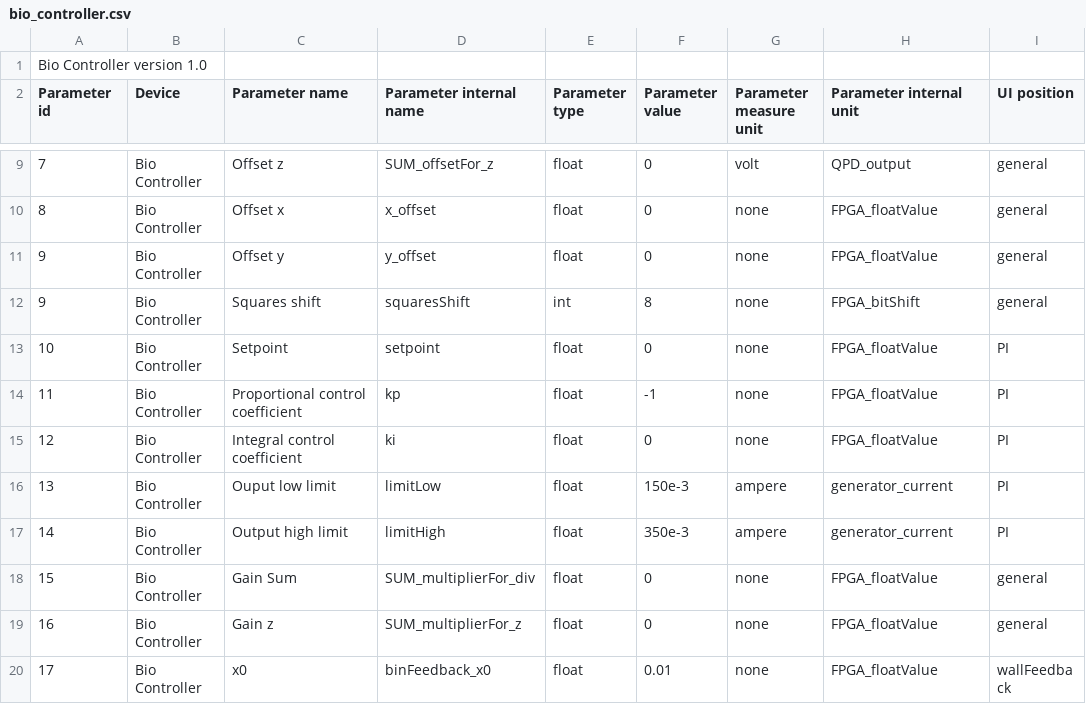
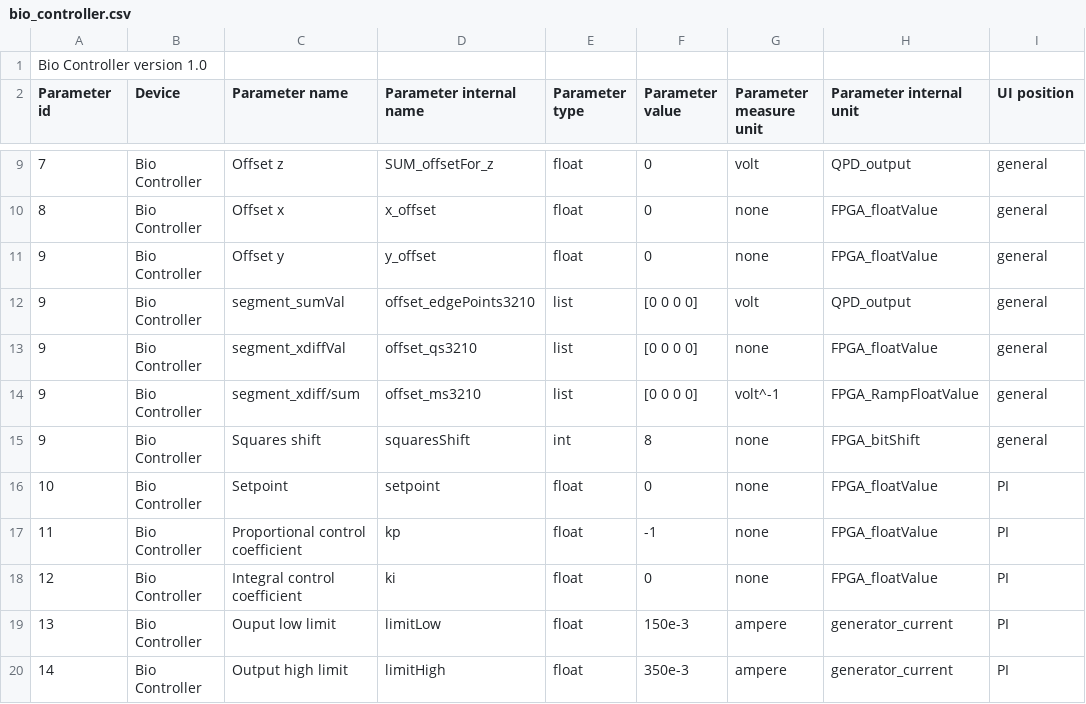
Before and after one commit to RiccardoFortiUnits/bioTweezer_fpga, a CSV file: external code/python/bio_controller.csv, drawn as a sheet; only a part is shown, gaps mark what is left out; the shorter side is filled out with more unchanged rows.

Commit message:
added offset segmentFunction to ui
Yay! Maybe we'll be ready with no problem
(except the saving functionality, that saves the arrays as ' "[number, number...]" ', so, let's fix that)

```diff
--- a/external code/python/bio_controller.csv
+++ b/external code/python/bio_controller.csv
@@ -11,2 +11,5 @@ Parameter id,Device,Parameter name,Parameter internal name,Parameter type,Parame
 9,Bio Controller,Offset y,y_offset,float,0,none,FPGA_floatValue,general
+9,Bio Controller,segment_sumVal,offset_edgePoints3210,list,[0 0 0 0],volt,QPD_output,general
+9,Bio Controller,segment_xdiffVal,offset_qs3210,list,[0 0 0 0],none,FPGA_floatValue,general
+9,Bio Controller,segment_xdiff/sum,offset_ms3210,list,[0 0 0 0],volt^-1,FPGA_RampFloatValue,general
 9,Bio Controller,Squares shift,squaresShift,int,8,none,FPGA_bitShift,general
```
Also changed, not shown: 2 other files.
